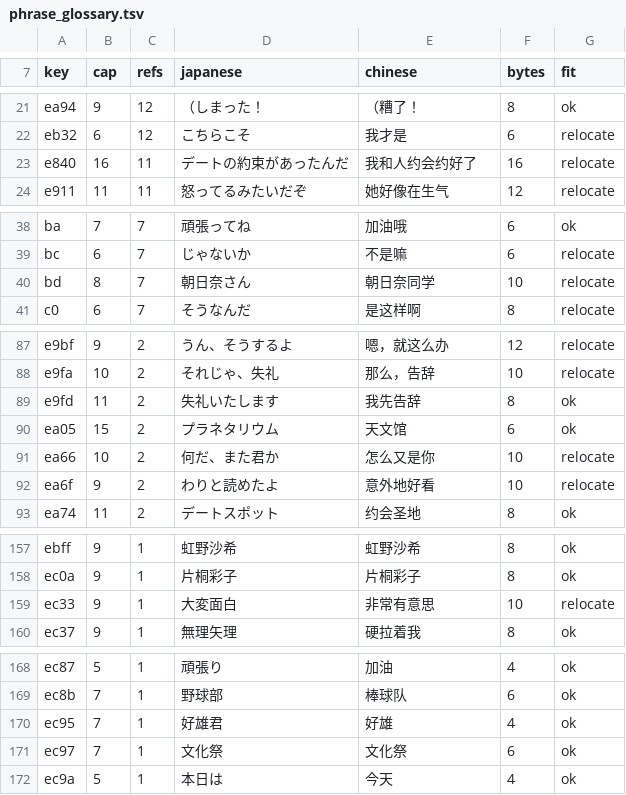
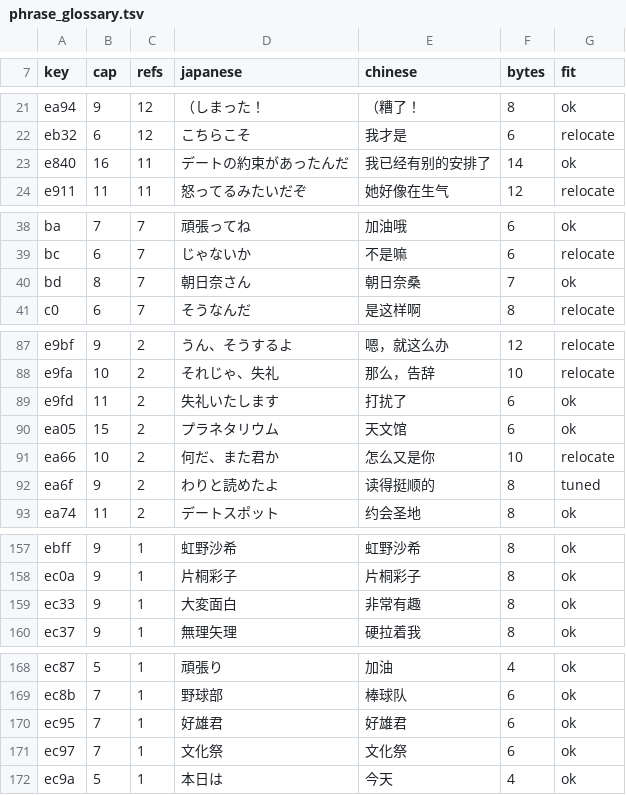
Before and after one commit to vimac/sfc-tokimeki-memorial-zh-localization, a TSV file: translations/phrase_glossary.tsv, drawn as a sheet; only a part is shown, gaps mark what is left out; the diff covers the shown part only.

```diff
--- a/translations/phrase_glossary.tsv
+++ b/translations/phrase_glossary.tsv
@@ -22,3 +22,3 @@ ea94	9	12	（しまった！	（糟了！	8	ok
 eb32	6	12	こちらこそ	我才是	6	relocate
-e840	16	11	デートの約束があったんだ	我和人约会约好了	16	relocate
+e840	16	11	デートの約束があったんだ	我已经有别的安排了	14	ok
 e911	11	11	怒ってるみたいだぞ	她好像在生气	12	relocate
@@ -39,3 +39,3 @@ ba	7	7	頑張ってね	加油哦	6	ok
 bc	6	7	じゃないか	不是嘛	6	relocate
-bd	8	7	朝日奈さん	朝日奈同学	10	relocate
+bd	8	7	朝日奈さん	朝日奈桑	7	ok
 c0	6	7	そうなんだ	是这样啊	8	relocate
@@ -88,6 +88,6 @@ e9bf	9	2	うん、そうするよ	嗯，就这么办	12	relocate
 e9fa	10	2	それじゃ、失礼	那么，告辞	10	relocate
-e9fd	11	2	失礼いたします	我先告辞	8	ok
+e9fd	11	2	失礼いたします	打扰了	6	ok
 ea05	15	2	プラネタリウム	天文馆	6	ok
 ea66	10	2	何だ、また君か	怎么又是你	10	relocate
-ea6f	9	2	わりと読めたよ	意外地好看	10	relocate
+ea6f	9	2	わりと読めたよ	读得挺顺的	8	tuned
 ea74	11	2	デートスポット	约会圣地	8	ok
@@ -158,3 +158,3 @@ ebff	9	1	虹野沙希	虹野沙希	8	ok
 ec0a	9	1	片桐彩子	片桐彩子	8	ok
-ec33	9	1	大変面白	非常有意思	10	relocate
+ec33	9	1	大変面白	非常有趣	8	ok
 ec37	9	1	無理矢理	硬拉着我	8	ok
@@ -169,3 +169,3 @@ ec87	5	1	頑張り	加油	4	ok
 ec8b	7	1	野球部	棒球队	6	ok
-ec95	7	1	好雄君	好雄	4	ok
+ec95	7	1	好雄君	好雄君	6	ok
 ec97	7	1	文化祭	文化祭	6	ok
```
Also changed, not shown: 1 edited cell elsewhere in this file, translations/name_glossary.tsv, 9 other files.
